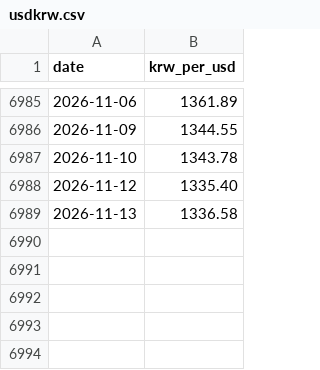
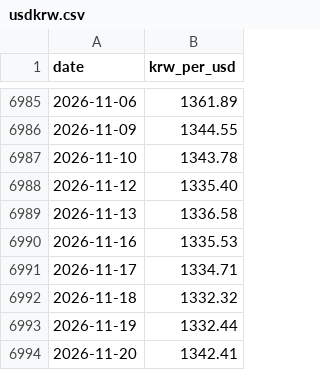
Before and after one commit to HongRizon/HongRizon.github.io, a CSV file: data/usdkrw.csv, drawn as a sheet; only a part is shown, gaps mark what is left out; the diff names each change by its address in the sheet, - before the commit and + after, or states it on an @@ line.

```diff
--- a/data/usdkrw.csv
+++ b/data/usdkrw.csv
+row 6990: 2026-11-16 | 1335.53
+row 6991: 2026-11-17 | 1334.71
+row 6992: 2026-11-18 | 1332.32
+row 6993: 2026-11-19 | 1332.44
+row 6994: 2026-11-20 | 1342.41
```
Also changed, not shown: 2 other files.
